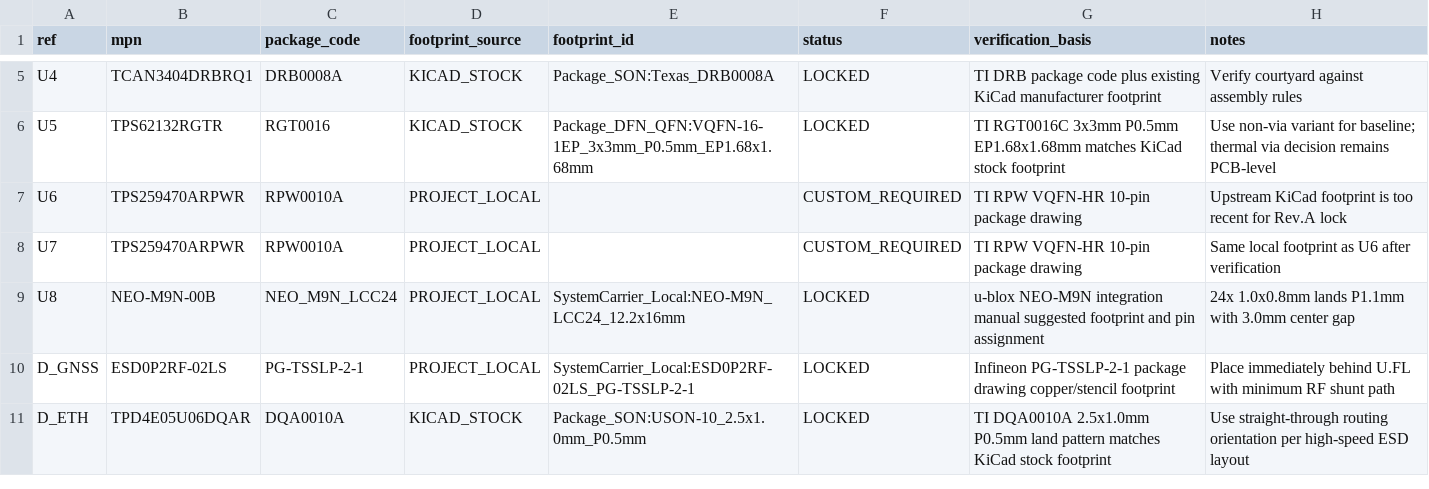
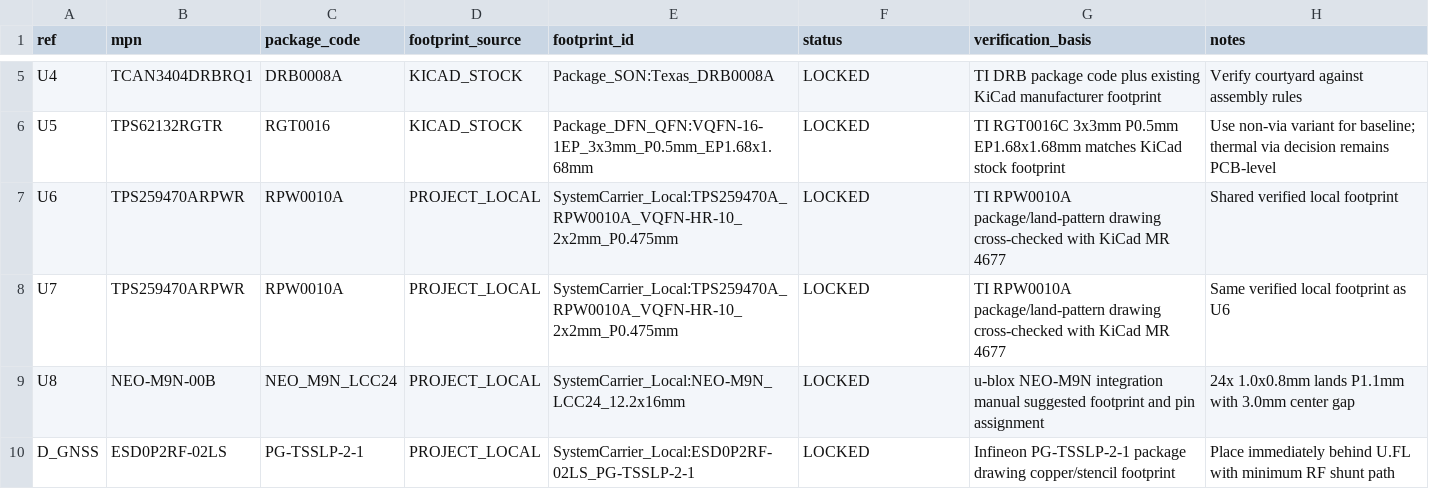
Before and after one commit to skif-ops/RLS_Head, a CSV file: hardware/system_carrier/FOOTPRINT_PLAN_SYS_001.csv, drawn as a sheet; only a part is shown, gaps mark what is left out; the shorter side is filled out with more unchanged rows.

Commit message:
Lock TPS259470A local footprint for U6 and U7

```diff
--- a/hardware/system_carrier/FOOTPRINT_PLAN_SYS_001.csv
+++ b/hardware/system_carrier/FOOTPRINT_PLAN_SYS_001.csv
@@ -6,4 +6,4 @@ U4,TCAN3404DRBRQ1,DRB0008A,KICAD_STOCK,Package_SON:Texas_DRB0008A,LOCKED,TI DRB
 U5,TPS62132RGTR,RGT0016,KICAD_STOCK,Package_DFN_QFN:VQFN-16-1EP_3x3mm_P0.5mm_EP1.68x1.68mm,LOCKED,TI RGT0016C 3x3mm P0.5mm EP1.68x1.68mm matches KiCad stock footprint,Use non-via variant for baseline; thermal via decision remains PCB-level
-U6,TPS259470ARPWR,RPW0010A,PROJECT_LOCAL,,CUSTOM_REQUIRED,TI RPW VQFN-HR 10-pin package drawing,Upstream KiCad footprint is too recent for Rev.A lock
-U7,TPS259470ARPWR,RPW0010A,PROJECT_LOCAL,,CUSTOM_REQUIRED,TI RPW VQFN-HR 10-pin package drawing,Same local footprint as U6 after verification
+U6,TPS259470ARPWR,RPW0010A,PROJECT_LOCAL,SystemCarrier_Local:TPS259470A_RPW0010A_VQFN-HR-10_2x2mm_P0.475mm,LOCKED,TI RPW0010A package/land-pattern drawing cross-checked with KiCad MR 4677,Shared verified local footprint
+U7,TPS259470ARPWR,RPW0010A,PROJECT_LOCAL,SystemCarrier_Local:TPS259470A_RPW0010A_VQFN-HR-10_2x2mm_P0.475mm,LOCKED,TI RPW0010A package/land-pattern drawing cross-checked with KiCad MR 4677,Same verified local footprint as U6
 U8,NEO-M9N-00B,NEO_M9N_LCC24,PROJECT_LOCAL,SystemCarrier_Local:NEO-M9N_LCC24_12.2x16mm,LOCKED,u-blox NEO-M9N integration manual suggested footprint and pin assignment,24x 1.0x0.8mm lands P1.1mm with 3.0mm center gap
```
